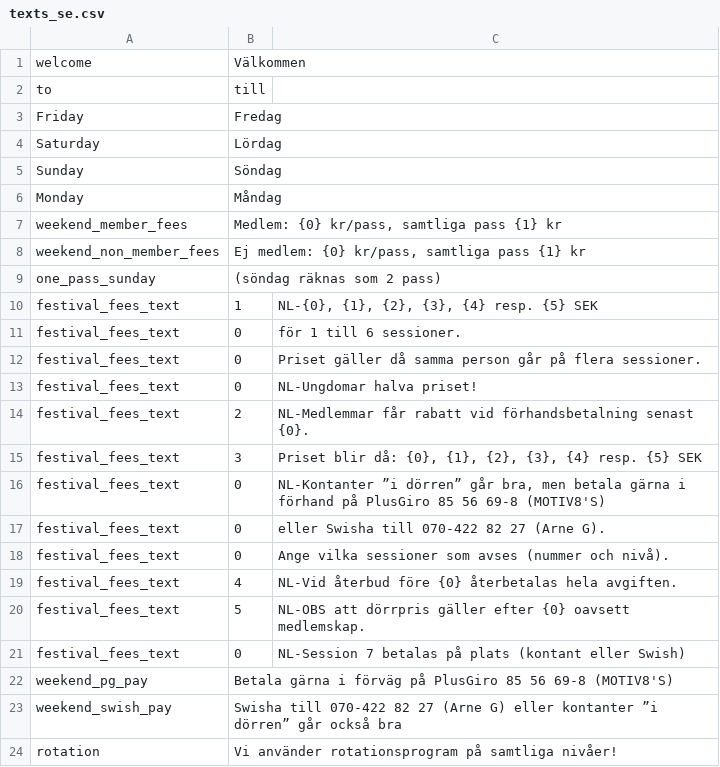
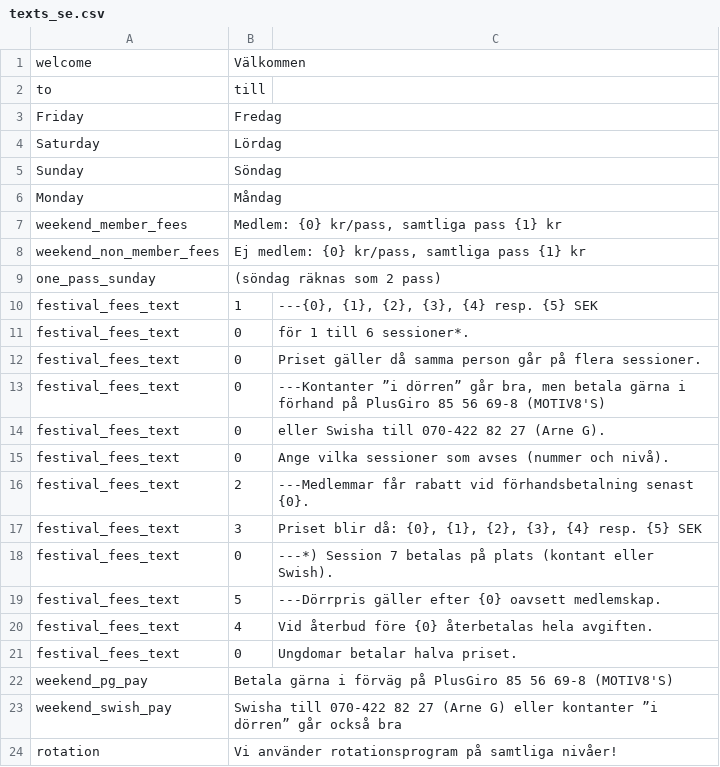
Before and after one commit to trygveb/CreateWordFiles, a CSV file: CreateWordFiles/Resources/texts_se.csv, drawn as a sheet; only a part is shown.

Commit message:
Working with Festival flyer

```diff
--- a/CreateWordFiles/Resources/texts_se.csv
+++ b/CreateWordFiles/Resources/texts_se.csv
@@ -9,14 +9,14 @@ weekend_non_member_fees;Ej medlem: {0} kr/pass, samtliga pass {1} kr
 one_pass_sunday;(söndag räknas som 2 pass)
-festival_fees_text;1;NL-{0}, {1}, {2}, {3}, {4} resp. {5} SEK
-festival_fees_text;0;för 1 till 6 sessioner.
+festival_fees_text;1;---{0}, {1}, {2}, {3}, {4} resp. {5} SEK
+festival_fees_text;0;för 1 till 6 sessioner*.
 festival_fees_text;0;Priset gäller då samma person går på flera sessioner.
-festival_fees_text;0;NL-Ungdomar halva priset!
-festival_fees_text;2;NL-Medlemmar får rabatt vid förhandsbetalning senast {0}.
-festival_fees_text;3;Priset blir då: {0}, {1}, {2}, {3}, {4} resp. {5} SEK
-festival_fees_text;0;NL-Kontanter ”i dörren” går bra, men betala gärna i förhand på PlusGiro 85 56 69-8 (MOTIV8'S)
+festival_fees_text;0;---Kontanter ”i dörren” går bra, men betala gärna i förhand på PlusGiro 85 56 69-8 (MOTIV8'S)
 festival_fees_text;0;eller Swisha till 070-422 82 27 (Arne G).
 festival_fees_text;0;Ange vilka sessioner som avses (nummer och nivå).
-festival_fees_text;4;NL-Vid återbud före {0} återbetalas hela avgiften.
-festival_fees_text;5;NL-OBS att dörrpris gäller efter {0} oavsett medlemskap.
-festival_fees_text;0;NL-Session 7 betalas på plats (kontant eller Swish)
+festival_fees_text;2;---Medlemmar får rabatt vid förhandsbetalning senast {0}.
+festival_fees_text;3;Priset blir då: {0}, {1}, {2}, {3}, {4} resp. {5} SEK
+festival_fees_text;0;---*) Session 7 betalas på plats (kontant eller Swish).
+festival_fees_text;5;---Dörrpris gäller efter {0} oavsett medlemskap.
+festival_fees_text;4;Vid återbud före {0} återbetalas hela avgiften.
+festival_fees_text;0;Ungdomar betalar halva priset.
 weekend_pg_pay;Betala gärna i förväg på PlusGiro 85 56 69-8 (MOTIV8'S)
```
Also changed, not shown: 2 other files.
